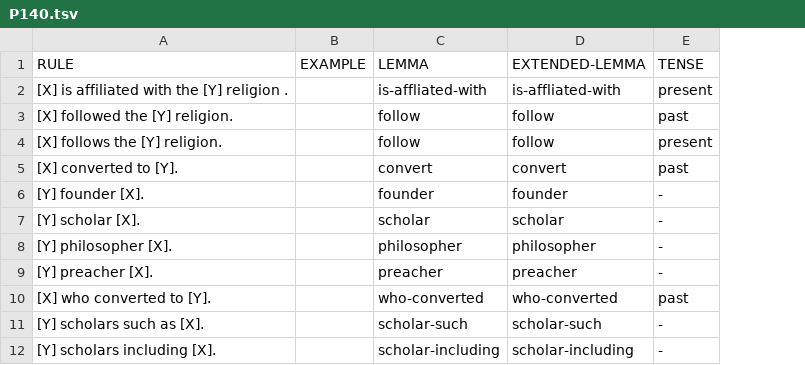
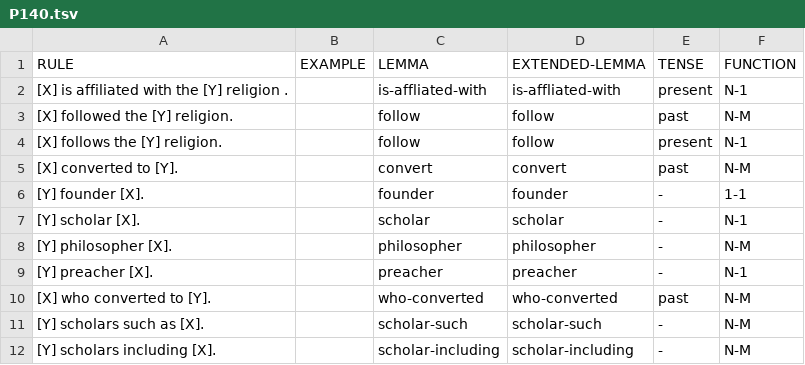
Before and after one commit to yanaiela/lm_meaning, a TSV file: data/pattern_data/P140.tsv, drawn as a sheet; only a part is shown; the diff names each change by its address in the sheet, - before the commit and + after, or states it on an @@ line.

Commit message:
Update P140.tsv

```diff
--- a/data/pattern_data/P140.tsv
+++ b/data/pattern_data/P140.tsv
+column F (FUNCTION), rows 2-12: N-1 | N-M | N-1 | N-M | 1-1 | N-1 | N-M | N-1 | N-M | N-M | N-M
```
